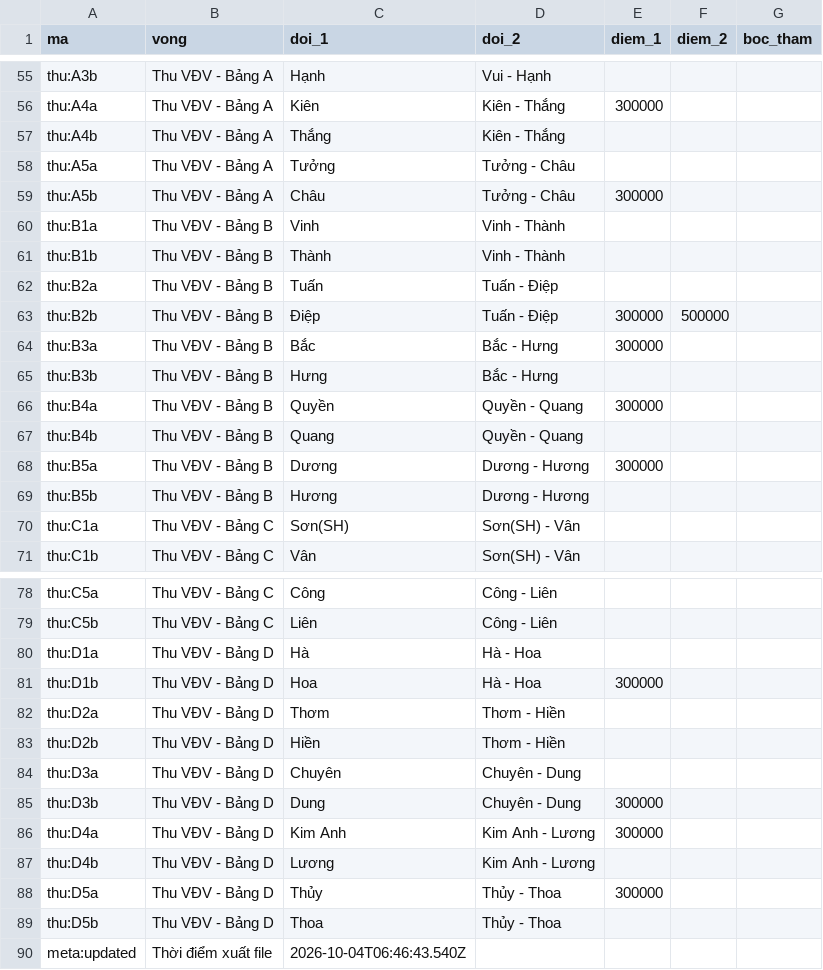
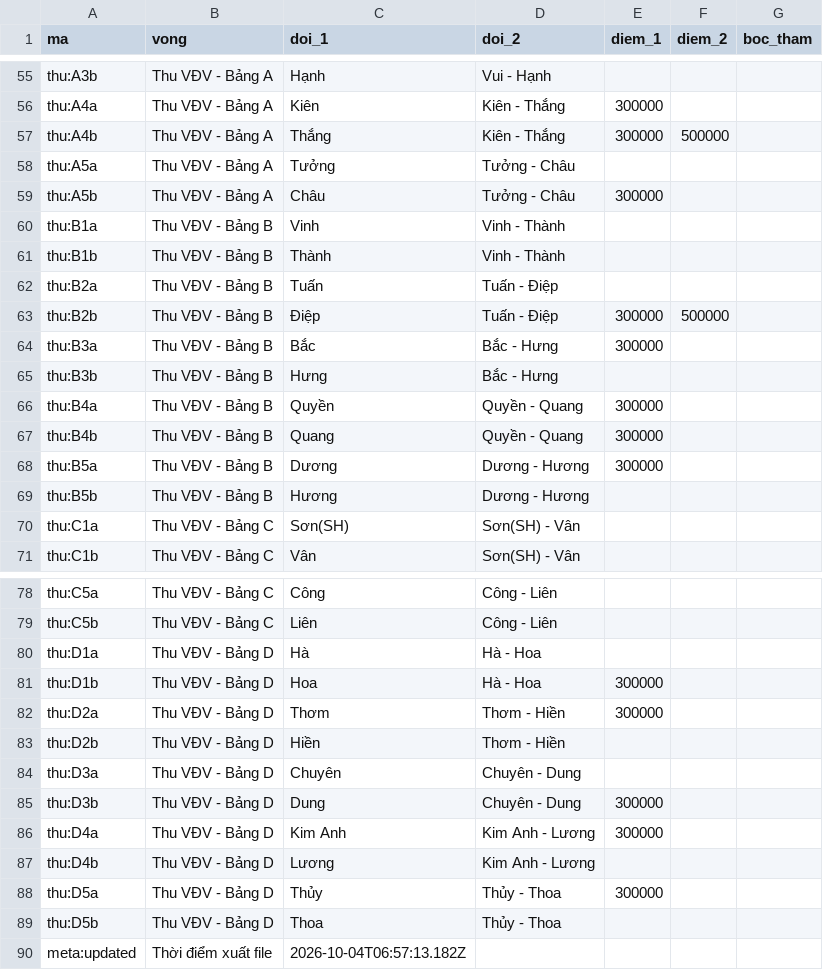
Before and after one commit to mrhothang-ai/Giai_Pick, a CSV file: ketqua.csv, drawn as a sheet; only a part is shown, gaps mark what is left out.

Commit message:
Add files via upload

```diff
--- a/ketqua.csv
+++ b/ketqua.csv
@@ -56,3 +56,3 @@ thu:A3b,Thu VĐV - Bảng A,Hạnh,Vui - Hạnh,,,
 thu:A4a,Thu VĐV - Bảng A,Kiên,Kiên - Thắng,300000,,
-thu:A4b,Thu VĐV - Bảng A,Thắng,Kiên - Thắng,,,
+thu:A4b,Thu VĐV - Bảng A,Thắng,Kiên - Thắng,300000,500000,
 thu:A5a,Thu VĐV - Bảng A,Tưởng,Tưởng - Châu,,,
@@ -66,3 +66,3 @@ thu:B3b,Thu VĐV - Bảng B,Hưng,Bắc - Hưng,,,
 thu:B4a,Thu VĐV - Bảng B,Quyền,Quyền - Quang,300000,,
-thu:B4b,Thu VĐV - Bảng B,Quang,Quyền - Quang,,,
+thu:B4b,Thu VĐV - Bảng B,Quang,Quyền - Quang,300000,,
 thu:B5a,Thu VĐV - Bảng B,Dương,Dương - Hương,300000,,
@@ -81,3 +81,3 @@ thu:D1a,Thu VĐV - Bảng D,Hà,Hà - Hoa,,,
 thu:D1b,Thu VĐV - Bảng D,Hoa,Hà - Hoa,300000,,
-thu:D2a,Thu VĐV - Bảng D,Thơm,Thơm - Hiền,,,
+thu:D2a,Thu VĐV - Bảng D,Thơm,Thơm - Hiền,300000,,
 thu:D2b,Thu VĐV - Bảng D,Hiền,Thơm - Hiền,,,
@@ -89,2 +89,2 @@ thu:D5a,Thu VĐV - Bảng D,Thủy,Thủy - Thoa,300000,,
 thu:D5b,Thu VĐV - Bảng D,Thoa,Thủy - Thoa,,,
-meta:updated,Thời điểm xuất file,2026-10-04T06:46:43.540Z,,,,
+meta:updated,Thời điểm xuất file,2026-10-04T06:57:13.182Z,,,,
```
